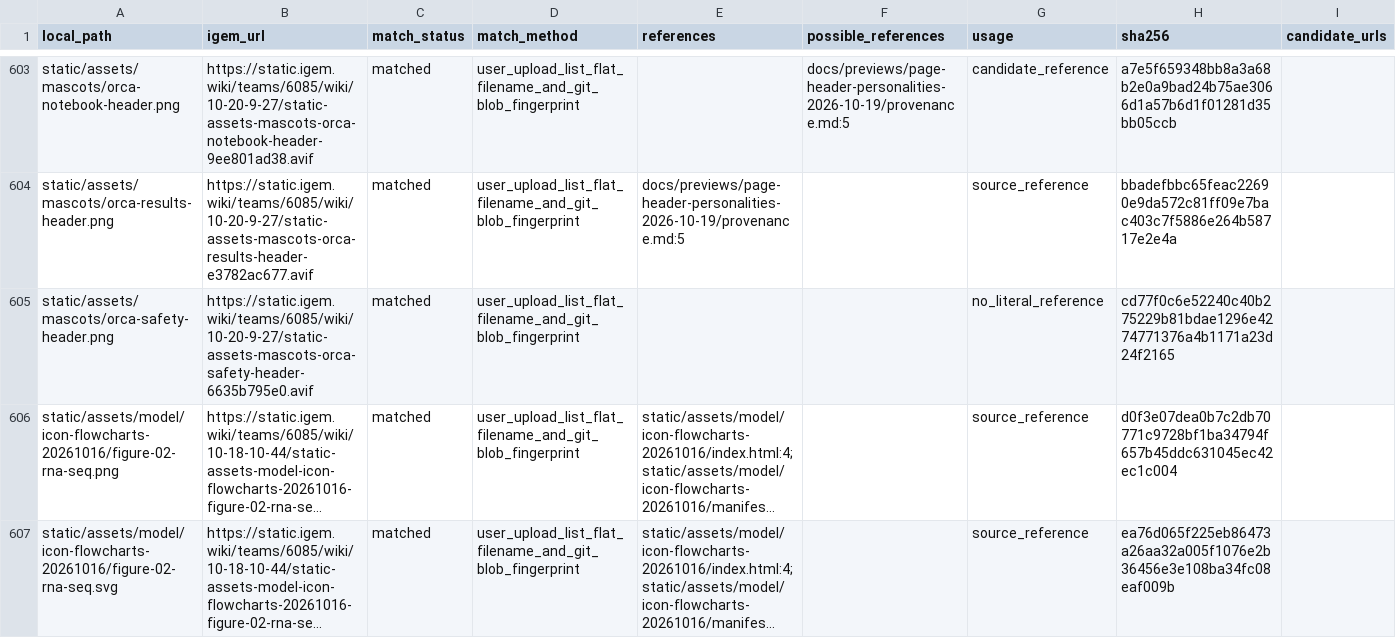
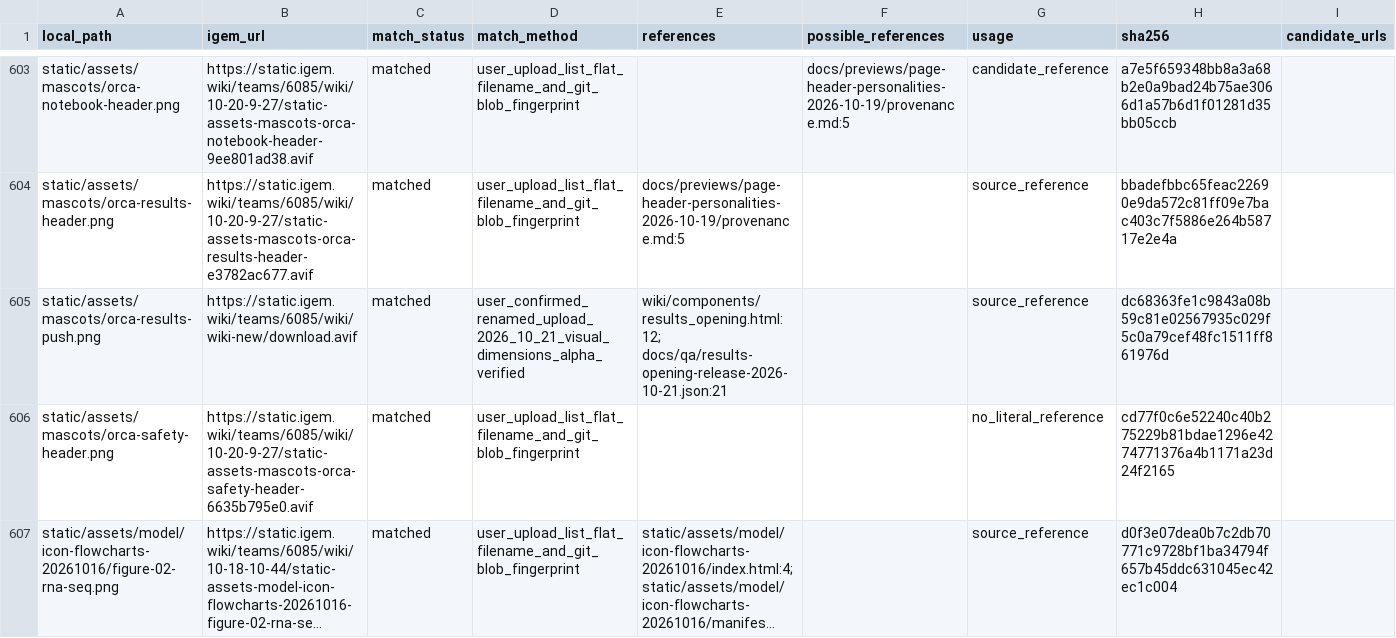
Before and after one commit to pdx12320/WIKI_SUSTech-BIO, a CSV file: asset_mapping.csv, drawn as a sheet; only a part is shown, gaps mark what is left out; the shorter side is filled out with more unchanged rows; long unchanged cells end in …; the diff names each change by its address in the sheet, - before the commit and + after, or states it on an @@ line.

Commit message:
Add Results opening animation and illustrated overview (#149)
* Add Results opening animation and illustrated overview card

* Map Results pushing mascot to confirmed iGEM CDN upload

```diff
--- a/asset_mapping.csv
+++ b/asset_mapping.csv
+row 605: static/assets/mascots/orca-results-push.png | https://static.igem.wiki/teams/6085/wiki/wiki-new/download.avif | matched | user_confirmed_renamed_upload_2026_10_21_visual_dimensions_alpha_verified | wiki/components/results_opening.html:12; docs/qa/results-opening-release-2026-10-21.json:21 |  | source_reference | dc68363fe1c9843a08b59c81e02567935c029f5c0a79cef48fc1511ff861976d
```
Also changed, not shown: 12 other files.
